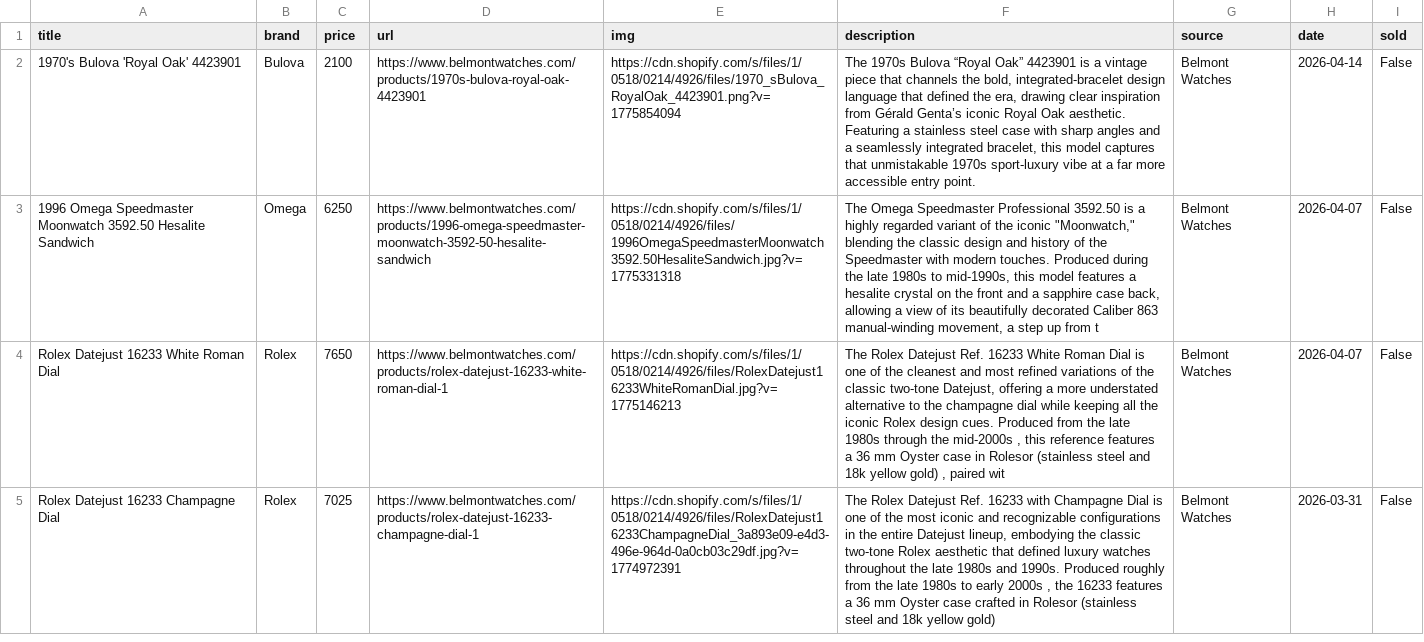
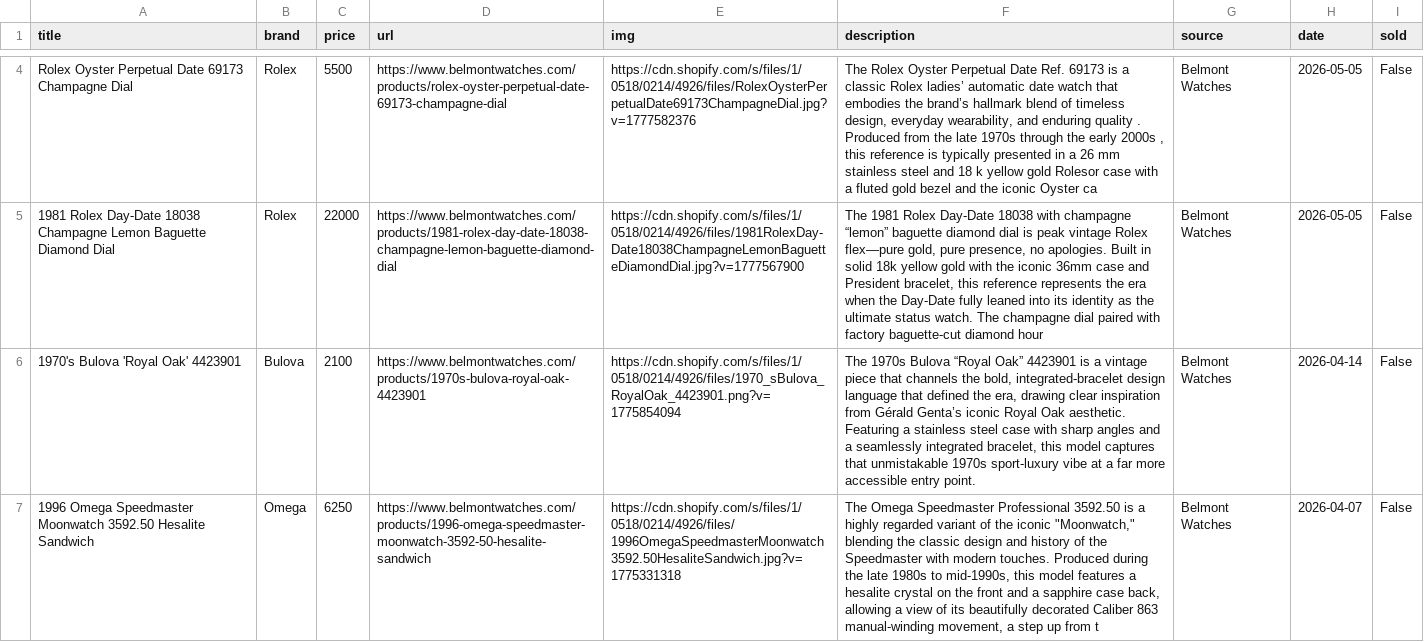
Before and after one commit to markatmutter-cloud/watchlist, a CSV file: data/belmont.csv, drawn as a sheet; only a part is shown, gaps mark what is left out; the shorter side is filled out with more unchanged rows; the diff covers the shown part only; the diff names each change by its address in the sheet, - before the commit and + after, or states it on an @@ line.

```diff
--- a/data/belmont.csv
+++ b/data/belmont.csv
+row 4: Rolex Oyster Perpetual Date 69173 Champagne Dial | Rolex | 5500 | https://www.belmontwatches.com/products/rolex-oyster-perpetual-date-69173-champagne-dial | https://cdn.shopify.com/s/files/1/0518/0214/4926/files/RolexOysterPerpetualDate69173ChampagneDial.jpg?v=1777582376 | The Rolex Oyster Perpetual Date Ref. 69173 is a classic Rolex ladies’ automatic date watch that embodies the brand’s hallmark blend of timeless design, everyday wearability, and enduring quality . Produced from the late 1970s through the early 2000s , this reference is typically presented in a 26 mm stainless steel and 18 k yellow gold Rolesor case with a fluted gold bezel and the iconic Oyster ca | Belmont Watches | 2026-05-05 | False
+row 5: 1981 Rolex Day-Date 18038 Champagne Lemon Baguette Diamond Dial | Rolex | 22000 | https://www.belmontwatches.com/products/1981-rolex-day-date-18038-champagne-lemon-baguette-diamond-dial | https://cdn.shopify.com/s/files/1/0518/0214/4926/files/1981RolexDay-Date18038ChampagneLemonBaguetteDiamondDial.jpg?v=1777567900 | The 1981 Rolex Day-Date 18038 with champagne “lemon” baguette diamond dial is peak vintage Rolex flex—pure gold, pure presence, no apologies. Built in solid 18k yellow gold with the iconic 36mm case and President bracelet, this reference represents the era when the Day-Date fully leaned into its identity as the ultimate status watch. The champagne dial paired with factory baguette-cut diamond hour | Belmont Watches | 2026-05-05 | False
```
Also changed, not shown: 3 added rows elsewhere in this file, data/bobswatches.csv, data/bulangandsons.csv, 16 other files.
